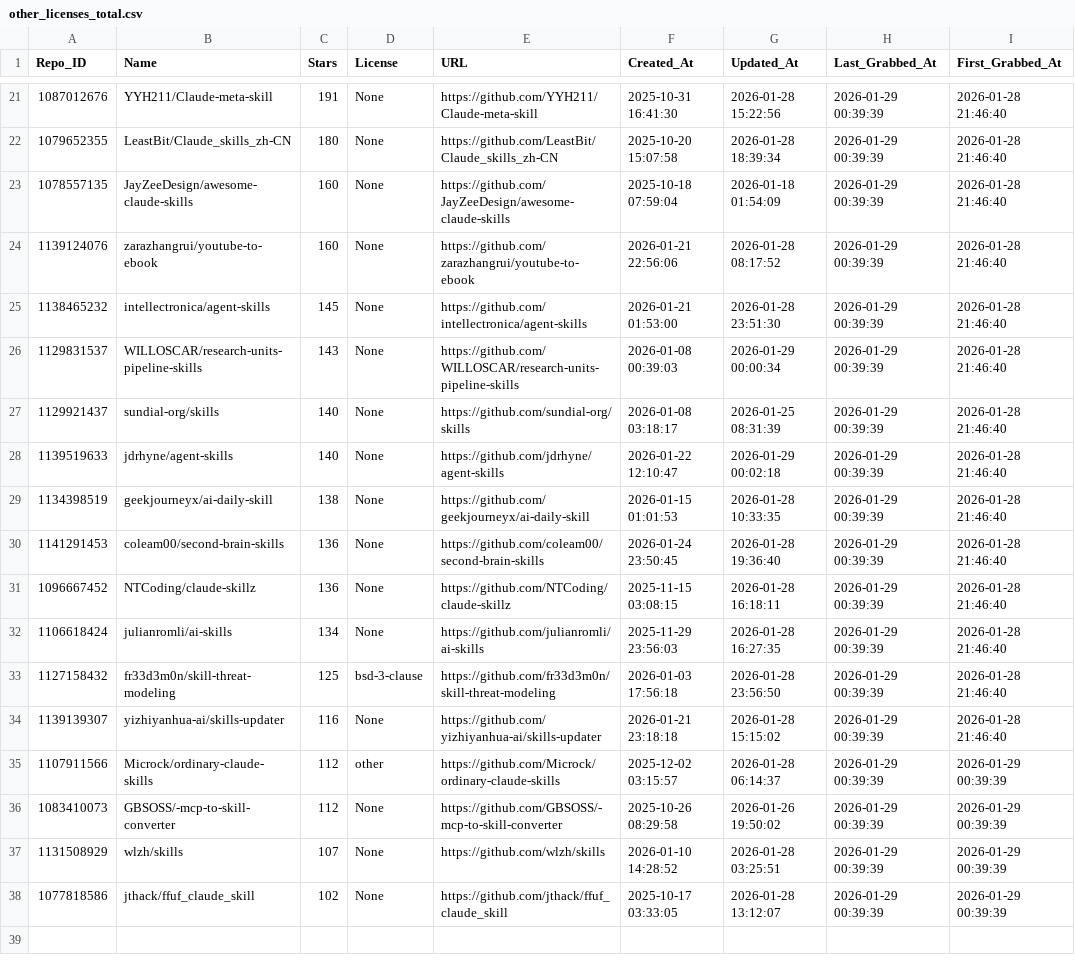
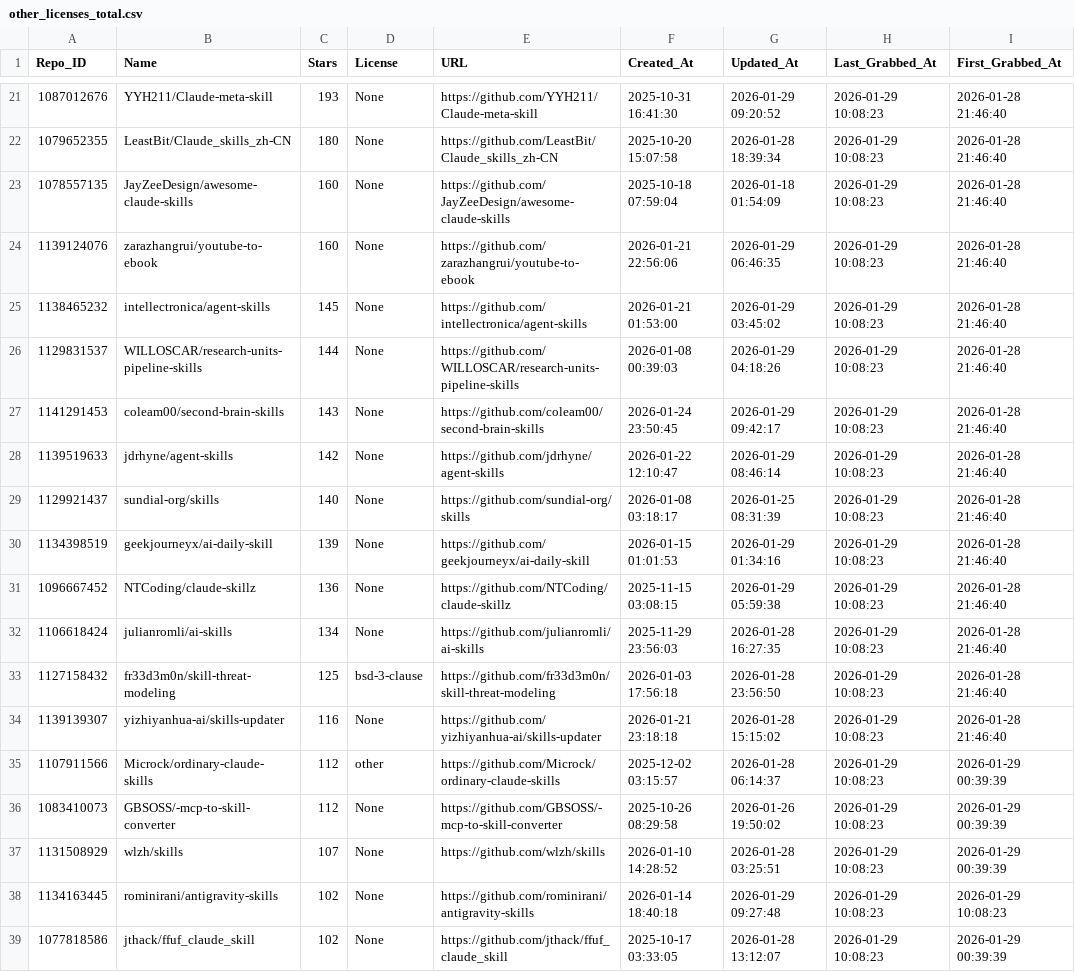
Before and after one commit to whuzhy/Fetch_Skills, a CSV file: Data_Total/other_licenses_total.csv, drawn as a sheet; only a part is shown, gaps mark what is left out; removed rows and columns are numbered as before the commit, all else as after; the diff covers the shown part only; the diff names each change by its address in the sheet, - before the commit and + after, or states it on an @@ line.

```diff
--- a/Data_Total/other_licenses_total.csv
+++ b/Data_Total/other_licenses_total.csv
-C21 (Stars): 191
+C21 (Stars): 193
-G21 (Updated_At): 2026-01-28 15:22:56
+G21 (Updated_At): 2026-01-29 09:20:52
-H21:H26 (Last_Grabbed_At): 2026-01-29 00:39:39
+H21:H26 (Last_Grabbed_At): 2026-01-29 10:08:23
-G24 (Updated_At): 2026-01-28 08:17:52
+G24 (Updated_At): 2026-01-29 06:46:35
-G25 (Updated_At): 2026-01-28 23:51:30
+G25 (Updated_At): 2026-01-29 03:45:02
-C26 (Stars): 143
+C26 (Stars): 144
-G26 (Updated_At): 2026-01-29 00:00:34
+G26 (Updated_At): 2026-01-29 04:18:26
+row 27: 1141291453 | coleam00/second-brain-skills | 143 | None | https://github.com/coleam00/second-brain-skills | 2026-01-24 23:50:45 | 2026-01-29 09:42:17 | 2026-01-29 10:08:23 | 2026-01-28 21:46:40
+row 28: 1139519633 | jdrhyne/agent-skills | 142 | None | https://github.com/jdrhyne/agent-skills | 2026-01-22 12:10:47 | 2026-01-29 08:46:14 | 2026-01-29 10:08:23 | 2026-01-28 21:46:40
-H29 (Last_Grabbed_At): 2026-01-29 00:39:39
+H29 (Last_Grabbed_At): 2026-01-29 10:08:23
-row 28: 1139519633 | jdrhyne/agent-skills | 140 | None | https://github.com/jdrhyne/agent-skills | 2026-01-22 12:10:47 | 2026-01-29 00:02:18 | 2026-01-29 00:39:39 | 2026-01-28 21:46:40
-C30 (Stars): 138
+C30 (Stars): 139
-G30 (Updated_At): 2026-01-28 10:33:35
+G30 (Updated_At): 2026-01-29 01:34:16
-H30 (Last_Grabbed_At): 2026-01-29 00:39:39
+H30 (Last_Grabbed_At): 2026-01-29 10:08:23
-row 30: 1141291453 | coleam00/second-brain-skills | 136 | None | https://github.com/coleam00/second-brain-skills | 2026-01-24 23:50:45 | 2026-01-28 19:36:40 | 2026-01-29 00:39:39 | 2026-01-28 21:46:40
-G31 (Updated_At): 2026-01-28 16:18:11
+G31 (Updated_At): 2026-01-29 05:59:38
-H31:H37 (Last_Grabbed_At): 2026-01-29 00:39:39
+H31:H37 (Last_Grabbed_At): 2026-01-29 10:08:23
+row 38: 1134163445 | rominirani/antigravity-skills | 102 | None | https://github.com/rominirani/antigravity-skills | 2026-01-14 18:40:18 | 2026-01-29 09:27:48 | 2026-01-29 10:08:23 | 2026-01-29 10:08:23
-H39 (Last_Grabbed_At): 2026-01-29 00:39:39
+H39 (Last_Grabbed_At): 2026-01-29 10:08:23
```
Also changed, not shown: 1 added row, 1 removed row and 44 edited cells elsewhere in this file, Data_Total/major_licenses_total.csv, 4 other files.
